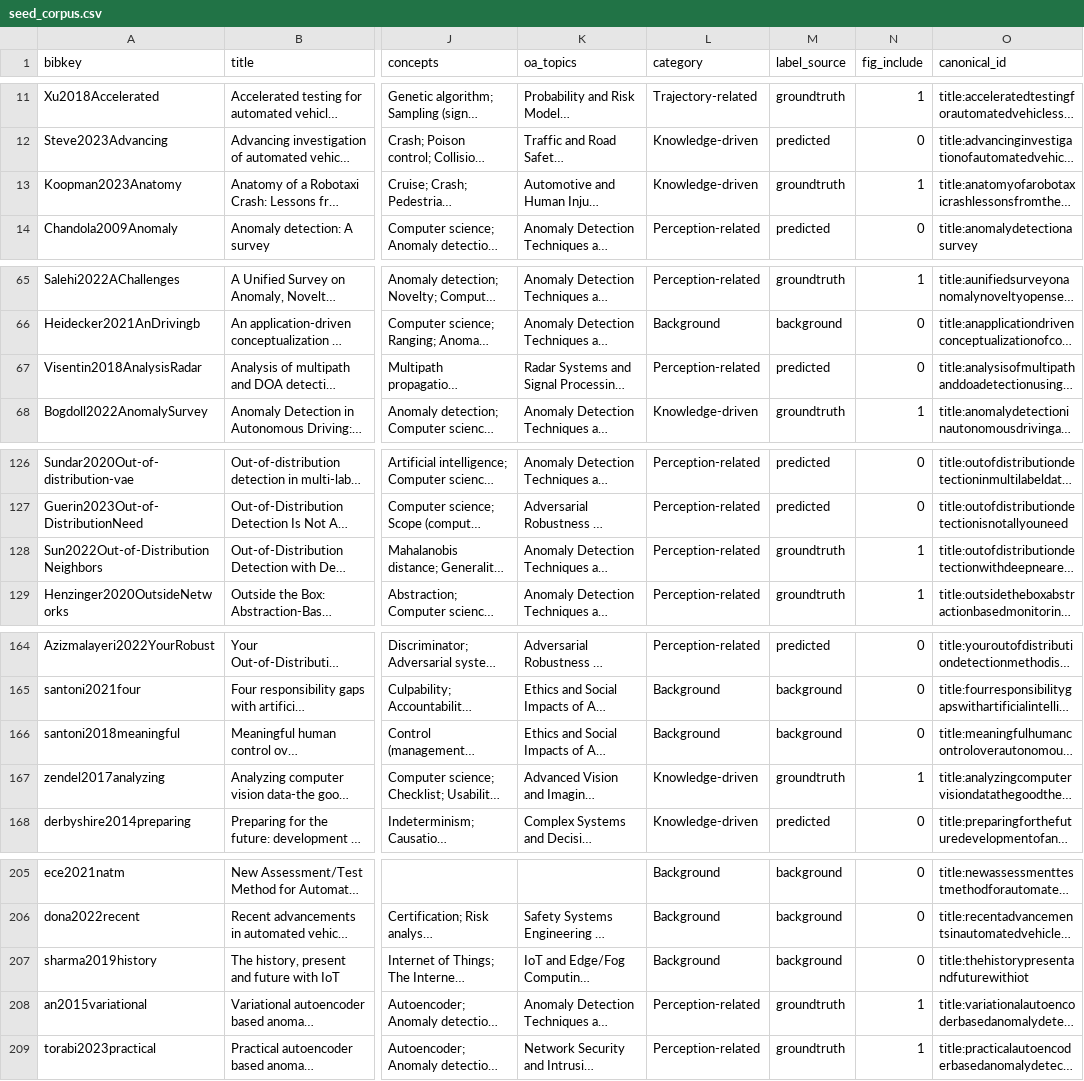
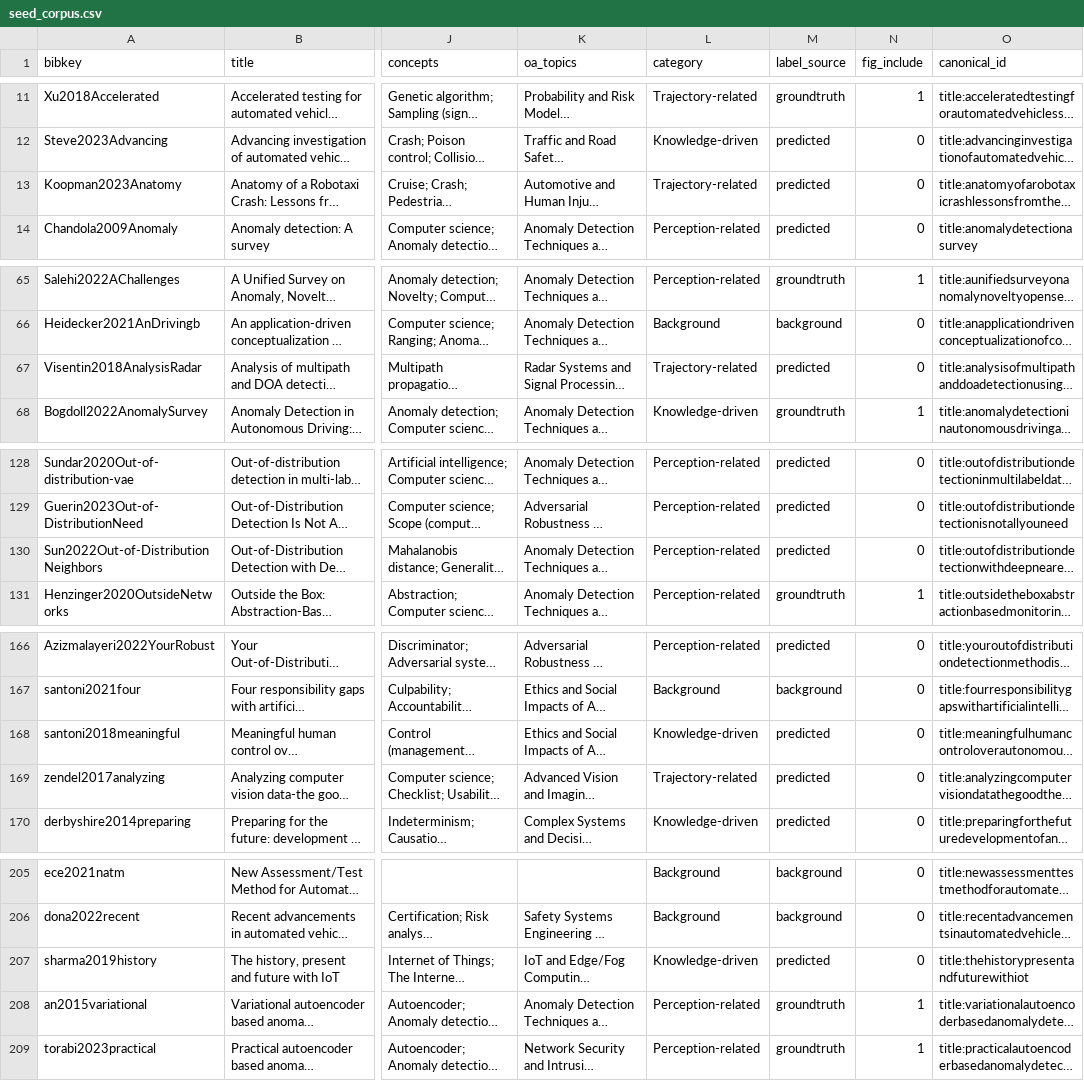
Before and after one commit to SaeedRahmani/av-edge-case-survey, a CSV file: data/seed_corpus.csv, drawn as a sheet; only a part is shown, gaps mark what is left out; long unchanged cells end in …; addresses are those after the commit; the diff covers the shown part only; the diff names each change by its address in the sheet, - before the commit and + after, or states it on an @@ line.

```diff
--- a/data/seed_corpus.csv
+++ b/data/seed_corpus.csv
-L13 (category): Knowledge-driven
+L13 (category): Trajectory-related
-M13 (label_source): groundtruth
+M13 (label_source): predicted
-N13 (fig_include): 1
+N13 (fig_include): 0
-L67 (category): Perception-related
+L67 (category): Trajectory-related
-M130 (label_source): groundtruth
+M130 (label_source): predicted
-N130 (fig_include): 1
+N130 (fig_include): 0
-L168 (category): Background
+L168 (category): Knowledge-driven
-M168 (label_source): background
+M168 (label_source): predicted
-L169 (category): Knowledge-driven
+L169 (category): Trajectory-related
-M169 (label_source): groundtruth
+M169 (label_source): predicted
-N169 (fig_include): 1
+N169 (fig_include): 0
-L207 (category): Background
+L207 (category): Knowledge-driven
-M207 (label_source): background
+M207 (label_source): predicted
```
Also changed, not shown: 2 added rows, 2 removed rows and 33 edited cells elsewhere in this file, data/discovered.csv, 18 other files.
